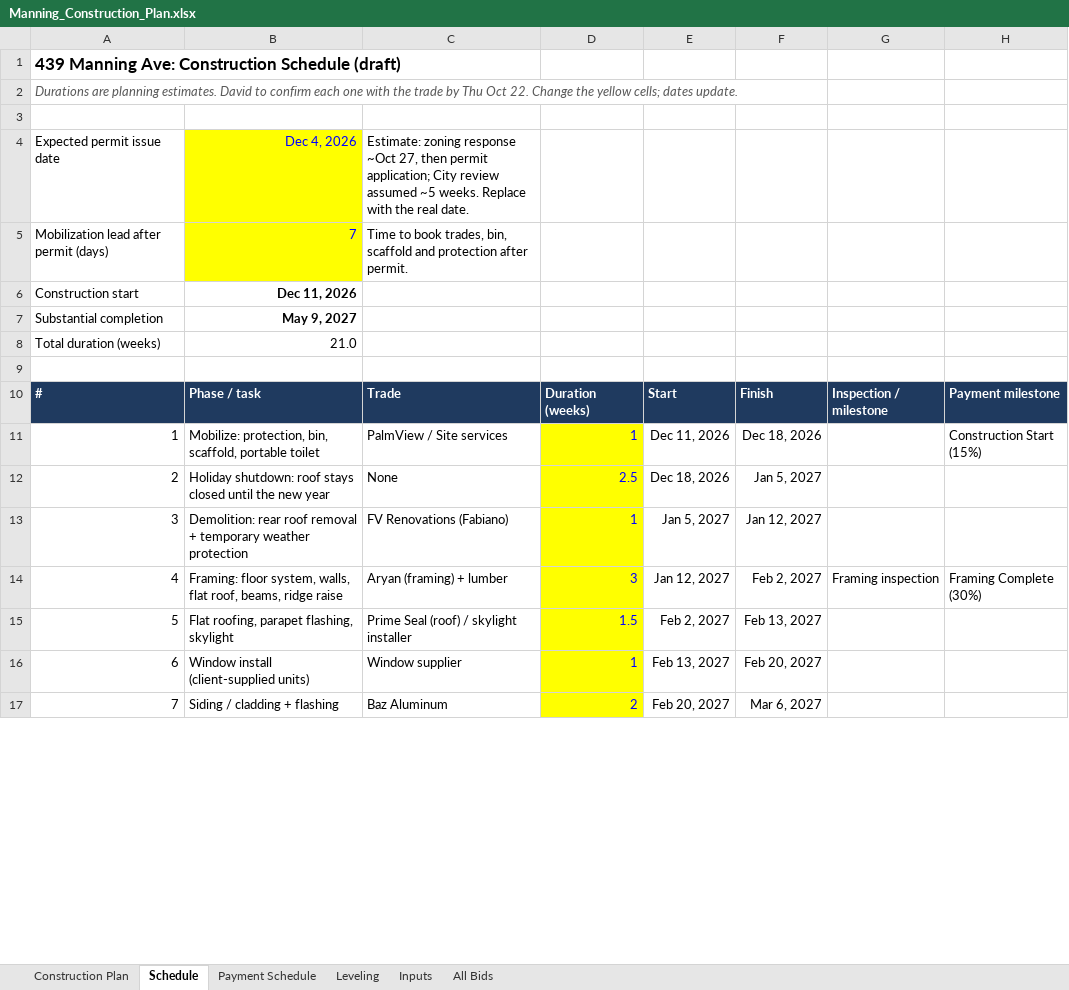
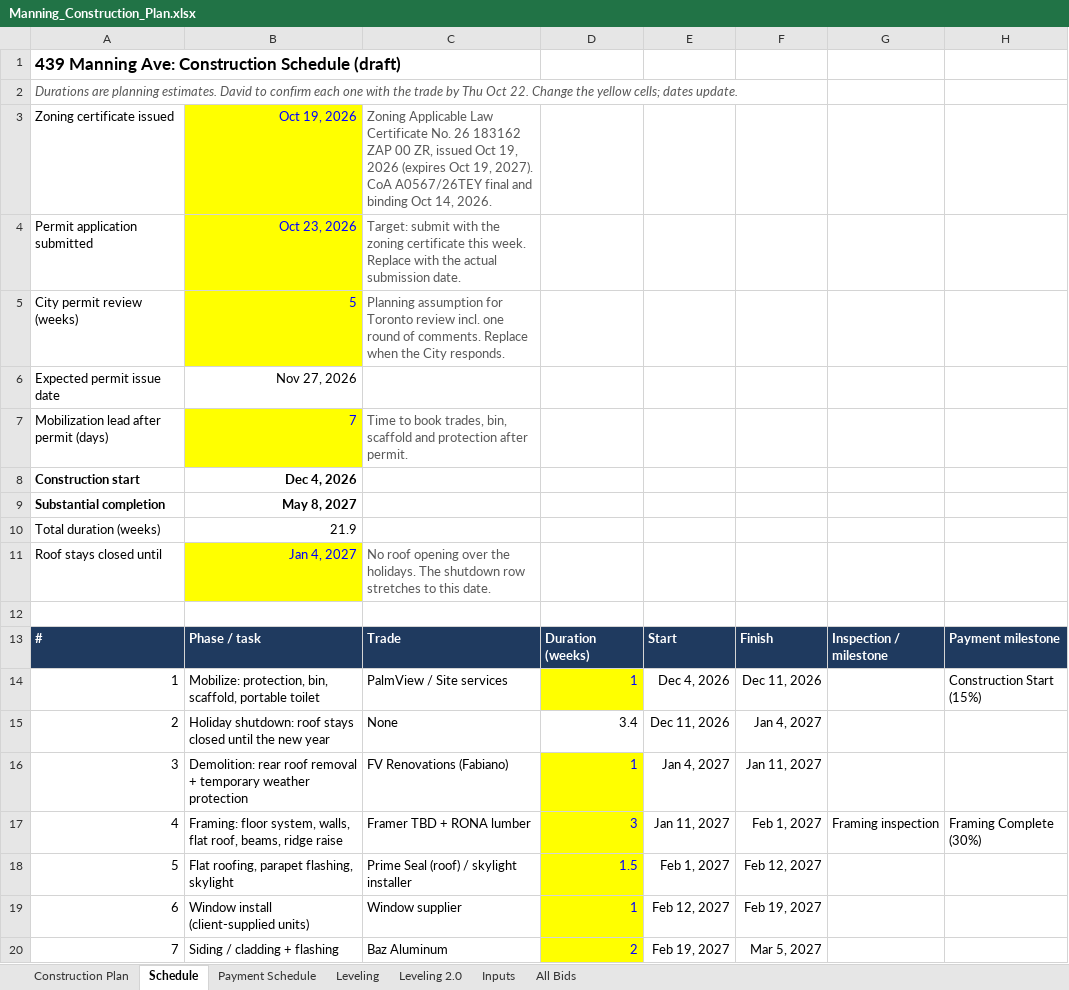
Before and after one commit to raff-cloud/laptop, an Excel workbook: Manning_Construction_Plan.xlsx, sheet Schedule, drawn as a sheet; only a part is shown; values as stored, in another font and other column widths than the file's, no borders; removed rows and columns are numbered as before the commit, all else as after; the diff covers the shown part only; the diff names each change by its address in the sheet, - before the commit and + after, or states it on an @@ line.

```diff
--- a/Manning_Construction_Plan.xlsx (sheet Schedule)
+++ b/Manning_Construction_Plan.xlsx (sheet Schedule)
+sheet tab: Leveling 2.0
-row 3: (empty)
+row 3: Zoning certificate issued | Oct 19, 2026 | Zoning Applicable Law Certificate No. 26 183162 ZAP 00 ZR, issued Oct 19, 2026 (expires Oct 19, 2027). CoA A0567/26TEY final and binding Oct 14, 2026.
-B3 fill: none
+B3 fill: #FFFF00
-row 4: Expected permit issue date | Dec 4, 2026 | Estimate: zoning response ~Oct 27, then permit application; City review assumed ~5 weeks. Replace with the real date.
+row 4: Permit application submitted | Oct 23, 2026 | Target: submit with the zoning certificate this week. Replace with the actual submission date.
+row 5: City permit review (weeks) | 5 | Planning assumption for Toronto review incl. one round of comments. Replace when the City responds.
+row 6: Expected permit issue date | Nov 27, 2026
-C7 text colour: black
+C7 text colour: #595959
-A8:A9 bold: off
+A8:A9 bold: on
-B8: Dec 11, 2026
+B8: Dec 4, 2026
-B9: May 9, 2027
+B9: May 8, 2027
-B10: 21.0
+B10: 21.9
+row 11: Roof stays closed until | Jan 4, 2027 | No roof opening over the holidays. The shutdown row stretches to this date.
-E14: Dec 11, 2026
+E14: Dec 4, 2026
-F14: Dec 18, 2026
+F14: Dec 11, 2026
-D15: 2.5
+D15: 3.4
@@ D15 fill: #FFFF00 → none, text colour: #0000FF → black @@
-E15: Dec 18, 2026
+E15: Dec 11, 2026
-F15: Jan 5, 2027
+F15: Jan 4, 2027
-E16: Jan 5, 2027
+E16: Jan 4, 2027
-F16: Jan 12, 2027
+F16: Jan 11, 2027
-C17: Aryan (framing) + lumber
+C17: Framer TBD + RONA lumber
-E17: Jan 12, 2027
+E17: Jan 11, 2027
-F17: Feb 2, 2027
+F17: Feb 1, 2027
-E18: Feb 2, 2027
+E18: Feb 1, 2027
-F18: Feb 13, 2027
+F18: Feb 12, 2027
-E19: Feb 13, 2027
+E19: Feb 12, 2027
-F19: Feb 20, 2027
+F19: Feb 19, 2027
-E20: Feb 20, 2027
+E20: Feb 19, 2027
-F20: Mar 6, 2027
+F20: Mar 5, 2027
```
Also changed, not shown: 16 edited cells elsewhere in this sheet, sheet Construction Plan, sheet Payment Schedule.
